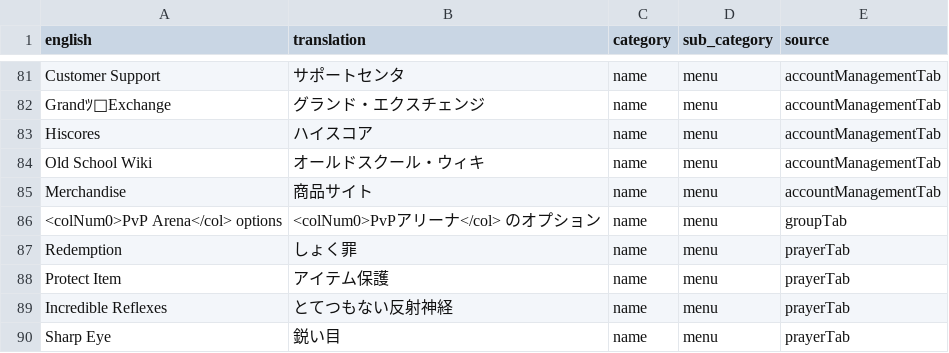
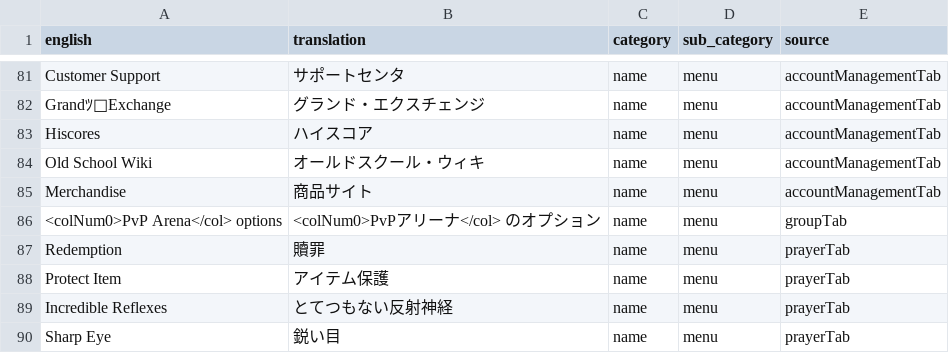
Before and after one commit to YS-jack/Runelingual-Transcripts, a TSV file: draft/ja/transcript_ja_name_menu.tsv, drawn as a sheet; only a part is shown, gaps mark what is left out.

```diff
--- a/draft/ja/transcript_ja_name_menu.tsv
+++ b/draft/ja/transcript_ja_name_menu.tsv
@@ -86,3 +86,3 @@ Merchandise	商品サイト	name	menu	accountManagementTab
 <colNum0>PvP Arena</col> options	<colNum0>PvPアリーナ</col> のオプション	name	menu	groupTab
-Redemption	しょく罪	name	menu	prayerTab
+Redemption	贖罪	name	menu	prayerTab
 Protect Item	アイテム保護	name	menu	prayerTab
```
Also changed, not shown: draft/ja/transcript_ja_interface.tsv, 3 other files.
